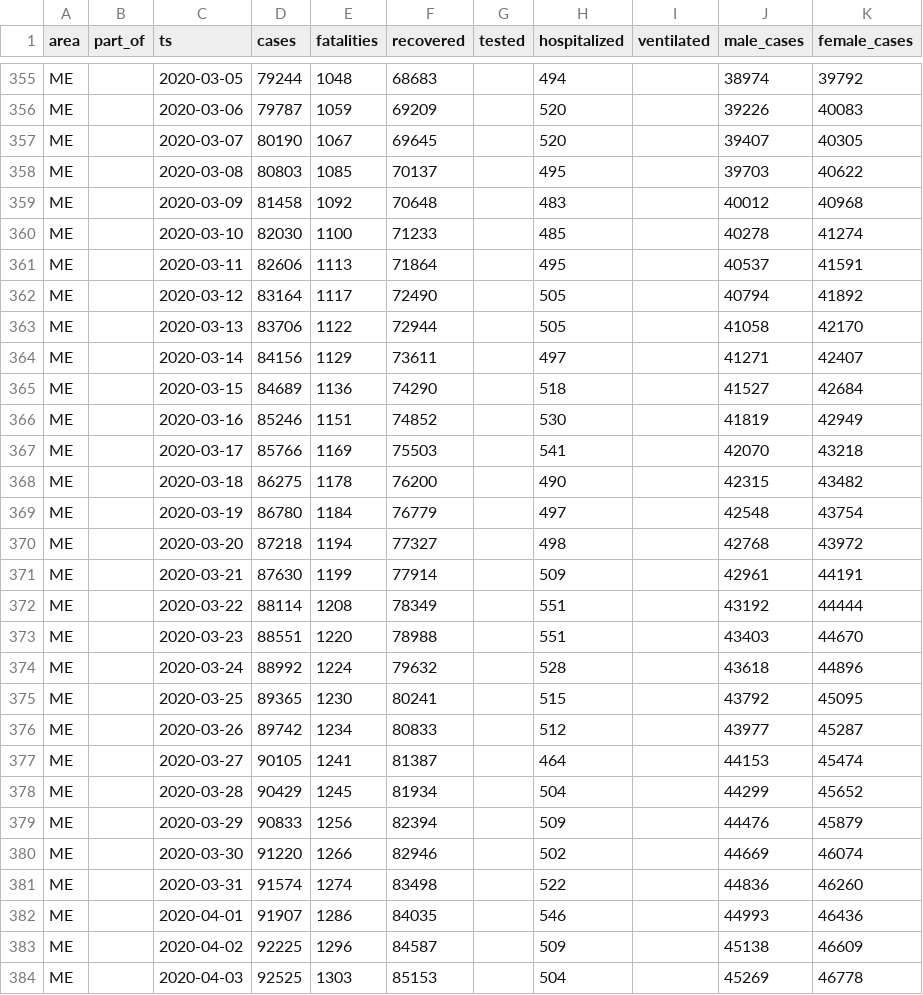
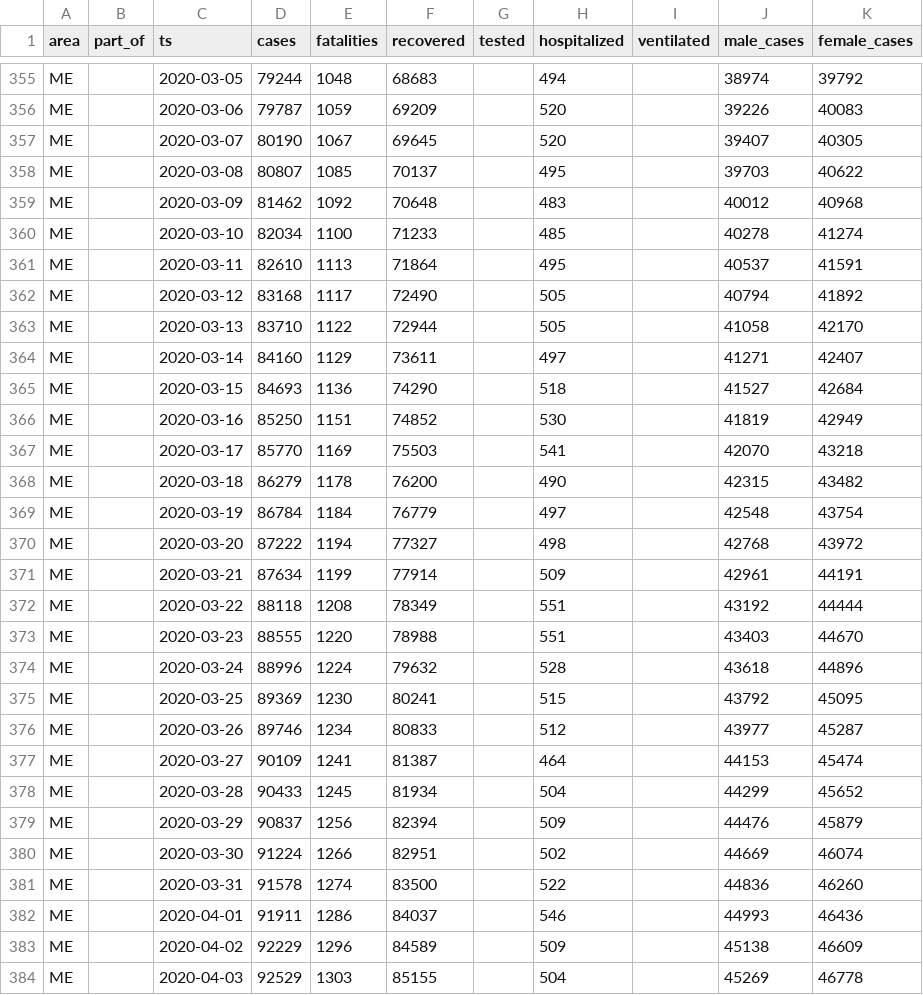
Before and after one commit to aleksandar-jovicic/COVID19-Montenegro, a CSV file: data_me.csv, drawn as a sheet; only a part is shown, gaps mark what is left out; the diff covers the shown part only.

```diff
--- a/data_me.csv
+++ b/data_me.csv
@@ -357,28 +357,28 @@ ME,,2020-03-06,79787,1059,69209,,520,,39226,40083
 ME,,2020-03-07,80190,1067,69645,,520,,39407,40305
-ME,,2020-03-08,80803,1085,70137,,495,,39703,40622
-ME,,2020-03-09,81458,1092,70648,,483,,40012,40968
-ME,,2020-03-10,82030,1100,71233,,485,,40278,41274
-ME,,2020-03-11,82606,1113,71864,,495,,40537,41591
-ME,,2020-03-12,83164,1117,72490,,505,,40794,41892
-ME,,2020-03-13,83706,1122,72944,,505,,41058,42170
-ME,,2020-03-14,84156,1129,73611,,497,,41271,42407
-ME,,2020-03-15,84689,1136,74290,,518,,41527,42684
-ME,,2020-03-16,85246,1151,74852,,530,,41819,42949
-ME,,2020-03-17,85766,1169,75503,,541,,42070,43218
-ME,,2020-03-18,86275,1178,76200,,490,,42315,43482
-ME,,2020-03-19,86780,1184,76779,,497,,42548,43754
-ME,,2020-03-20,87218,1194,77327,,498,,42768,43972
-ME,,2020-03-21,87630,1199,77914,,509,,42961,44191
-ME,,2020-03-22,88114,1208,78349,,551,,43192,44444
-ME,,2020-03-23,88551,1220,78988,,551,,43403,44670
-ME,,2020-03-24,88992,1224,79632,,528,,43618,44896
-ME,,2020-03-25,89365,1230,80241,,515,,43792,45095
-ME,,2020-03-26,89742,1234,80833,,512,,43977,45287
-ME,,2020-03-27,90105,1241,81387,,464,,44153,45474
-ME,,2020-03-28,90429,1245,81934,,504,,44299,45652
-ME,,2020-03-29,90833,1256,82394,,509,,44476,45879
-ME,,2020-03-30,91220,1266,82946,,502,,44669,46074
-ME,,2020-03-31,91574,1274,83498,,522,,44836,46260
-ME,,2020-04-01,91907,1286,84035,,546,,44993,46436
-ME,,2020-04-02,92225,1296,84587,,509,,45138,46609
-ME,,2020-04-03,92525,1303,85153,,504,,45269,46778
+ME,,2020-03-08,80807,1085,70137,,495,,39703,40622
+ME,,2020-03-09,81462,1092,70648,,483,,40012,40968
+ME,,2020-03-10,82034,1100,71233,,485,,40278,41274
+ME,,2020-03-11,82610,1113,71864,,495,,40537,41591
+ME,,2020-03-12,83168,1117,72490,,505,,40794,41892
+ME,,2020-03-13,83710,1122,72944,,505,,41058,42170
+ME,,2020-03-14,84160,1129,73611,,497,,41271,42407
+ME,,2020-03-15,84693,1136,74290,,518,,41527,42684
+ME,,2020-03-16,85250,1151,74852,,530,,41819,42949
+ME,,2020-03-17,85770,1169,75503,,541,,42070,43218
+ME,,2020-03-18,86279,1178,76200,,490,,42315,43482
+ME,,2020-03-19,86784,1184,76779,,497,,42548,43754
+ME,,2020-03-20,87222,1194,77327,,498,,42768,43972
+ME,,2020-03-21,87634,1199,77914,,509,,42961,44191
+ME,,2020-03-22,88118,1208,78349,,551,,43192,44444
+ME,,2020-03-23,88555,1220,78988,,551,,43403,44670
+ME,,2020-03-24,88996,1224,79632,,528,,43618,44896
+ME,,2020-03-25,89369,1230,80241,,515,,43792,45095
+ME,,2020-03-26,89746,1234,80833,,512,,43977,45287
+ME,,2020-03-27,90109,1241,81387,,464,,44153,45474
+ME,,2020-03-28,90433,1245,81934,,504,,44299,45652
+ME,,2020-03-29,90837,1256,82394,,509,,44476,45879
+ME,,2020-03-30,91224,1266,82951,,502,,44669,46074
+ME,,2020-03-31,91578,1274,83500,,522,,44836,46260
+ME,,2020-04-01,91911,1286,84037,,546,,44993,46436
+ME,,2020-04-02,92229,1296,84589,,509,,45138,46609
+ME,,2020-04-03,92529,1303,85155,,504,,45269,46778
```
Also changed, not shown: 14 added rows and 29 edited cells elsewhere in this file, timeseries.csv.
